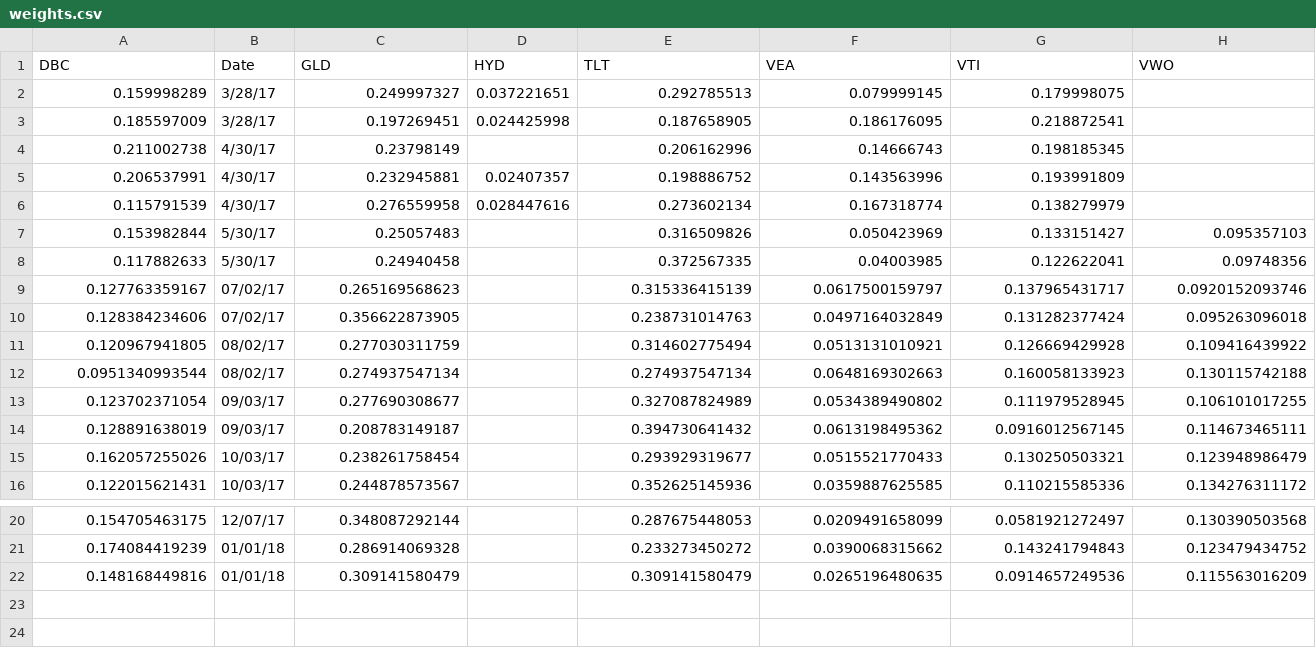
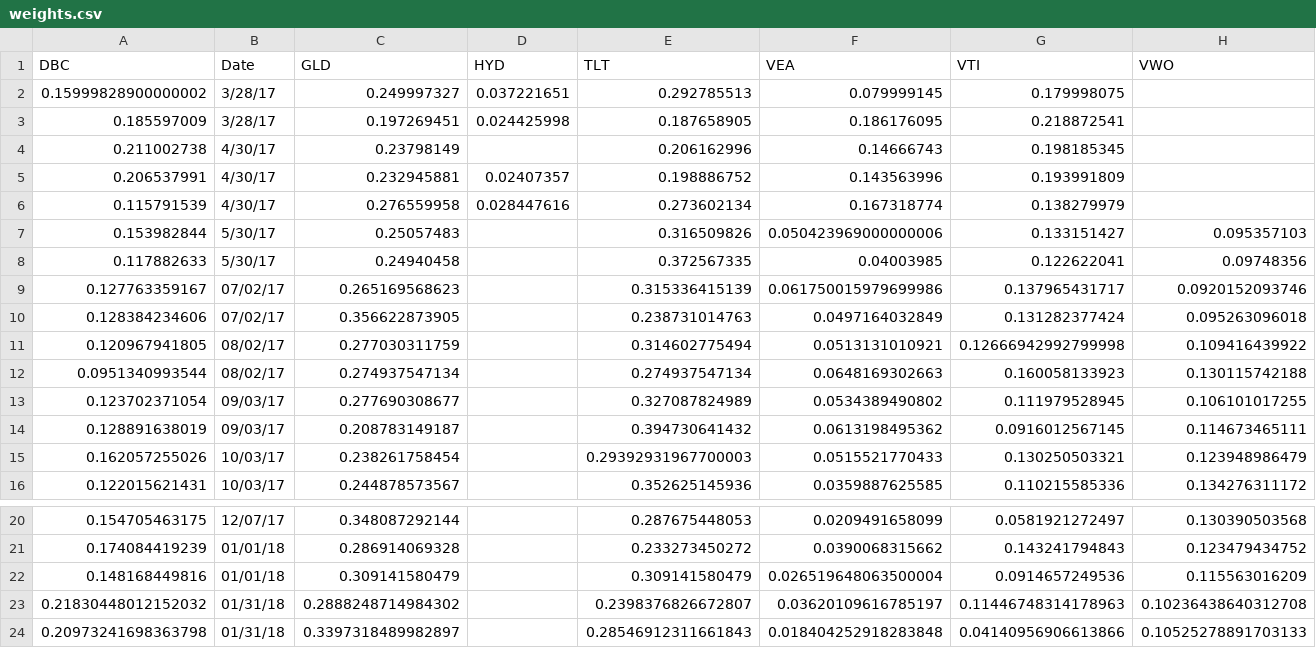
Before and after one commit to handrew/all-weather-for-noobs, a CSV file: output/weights.csv, drawn as a sheet; only a part is shown, gaps mark what is left out.

Commit message:
Feb weights

```diff
--- a/output/weights.csv
+++ b/output/weights.csv
@@ -1,3 +1,3 @@
 DBC,Date,GLD,HYD,TLT,VEA,VTI,VWO
-0.159998289,3/28/17,0.249997327,0.037221651,0.292785513,0.079999145,0.179998075,
+0.15999828900000002,3/28/17,0.249997327,0.037221651,0.292785513,0.079999145,0.179998075,
 0.185597009,3/28/17,0.197269451,0.024425998,0.187658905,0.186176095,0.218872541,
@@ -6,7 +6,7 @@ DBC,Date,GLD,HYD,TLT,VEA,VTI,VWO
 0.115791539,4/30/17,0.276559958,0.028447616,0.273602134,0.167318774,0.138279979,
-0.153982844,5/30/17,0.25057483,,0.316509826,0.050423969,0.133151427,0.095357103
+0.153982844,5/30/17,0.25057483,,0.316509826,0.050423969000000006,0.133151427,0.095357103
 0.117882633,5/30/17,0.24940458,,0.372567335,0.04003985,0.122622041,0.09748356
-0.127763359167,07/02/17,0.265169568623,,0.315336415139,0.0617500159797,0.137965431717,0.0920152093746
+0.127763359167,07/02/17,0.265169568623,,0.315336415139,0.061750015979699986,0.137965431717,0.0920152093746
 0.128384234606,07/02/17,0.356622873905,,0.238731014763,0.0497164032849,0.131282377424,0.095263096018
-0.120967941805,08/02/17,0.277030311759,,0.314602775494,0.0513131010921,0.126669429928,0.109416439922
+0.120967941805,08/02/17,0.277030311759,,0.314602775494,0.0513131010921,0.12666942992799998,0.109416439922
 0.0951340993544,08/02/17,0.274937547134,,0.274937547134,0.0648169302663,0.160058133923,0.130115742188
@@ -14,3 +14,3 @@ DBC,Date,GLD,HYD,TLT,VEA,VTI,VWO
 0.128891638019,09/03/17,0.208783149187,,0.394730641432,0.0613198495362,0.0916012567145,0.114673465111
-0.162057255026,10/03/17,0.238261758454,,0.293929319677,0.0515521770433,0.130250503321,0.123948986479
+0.162057255026,10/03/17,0.238261758454,,0.29392931967700003,0.0515521770433,0.130250503321,0.123948986479
 0.122015621431,10/03/17,0.244878573567,,0.352625145936,0.0359887625585,0.110215585336,0.134276311172
@@ -21,2 +21,4 @@ DBC,Date,GLD,HYD,TLT,VEA,VTI,VWO
 0.174084419239,01/01/18,0.286914069328,,0.233273450272,0.0390068315662,0.143241794843,0.123479434752
-0.148168449816,01/01/18,0.309141580479,,0.309141580479,0.0265196480635,0.0914657249536,0.115563016209
+0.148168449816,01/01/18,0.309141580479,,0.309141580479,0.026519648063500004,0.0914657249536,0.115563016209
+0.21830448012152032,01/31/18,0.2888248714984302,,0.2398376826672807,0.03620109616785197,0.11446748314178963,0.10236438640312708
+0.20973241698363798,01/31/18,0.3397318489982897,,0.28546912311661843,0.018404252918283848,0.04140956906613866,0.10525278891703133
```
